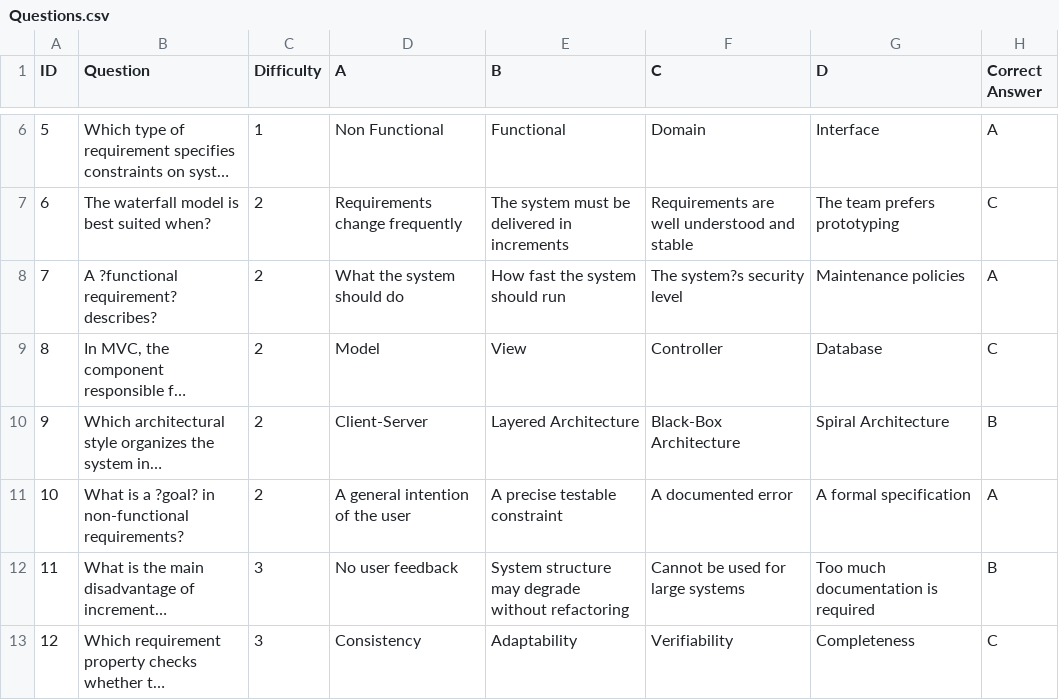
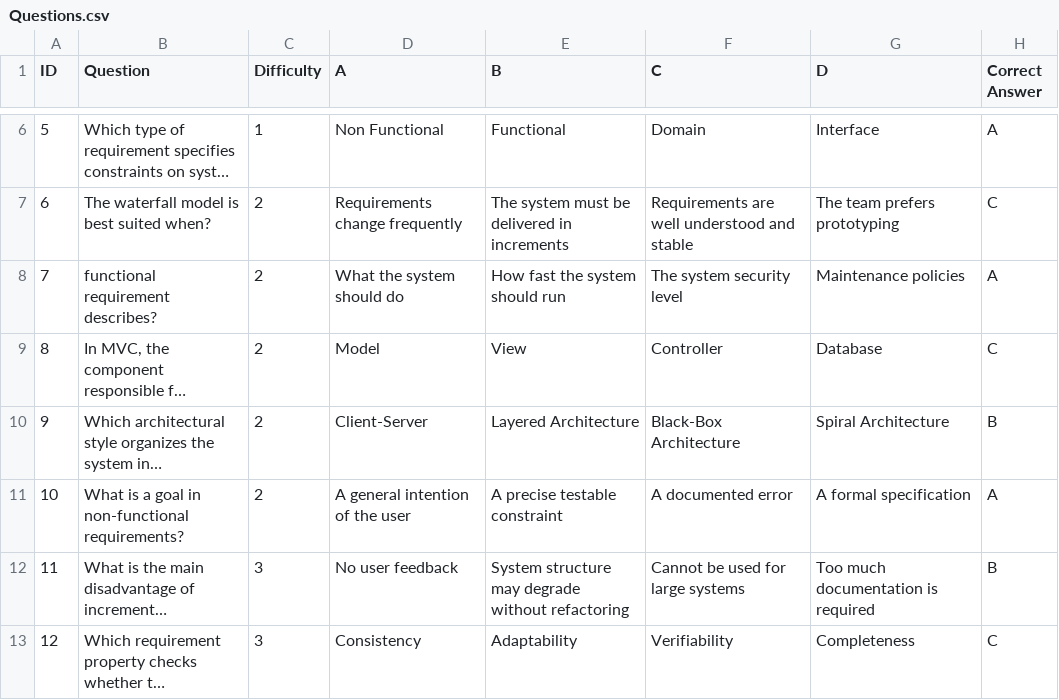
Before and after one commit to DimaHassoun/Python, a CSV file: python_exe1/src/Model/Questions.csv, drawn as a sheet; only a part is shown, gaps mark what is left out; long unchanged cells end in …; the diff names each change by its address in the sheet, - before the commit and + after, or states it on an @@ line.

Commit message:
Add files via upload

```diff
--- a/python_exe1/src/Model/Questions.csv
+++ b/python_exe1/src/Model/Questions.csv
-B8 (Question): A ?functional requirement? describes?
+B8 (Question): functional requirement describes?
-F8 (C): The system?s security level
+F8 (C): The system security level
-B11 (Question): …is a ?goal? in non-functional…
+B11 (Question): …is a goal in non-functional…
```
